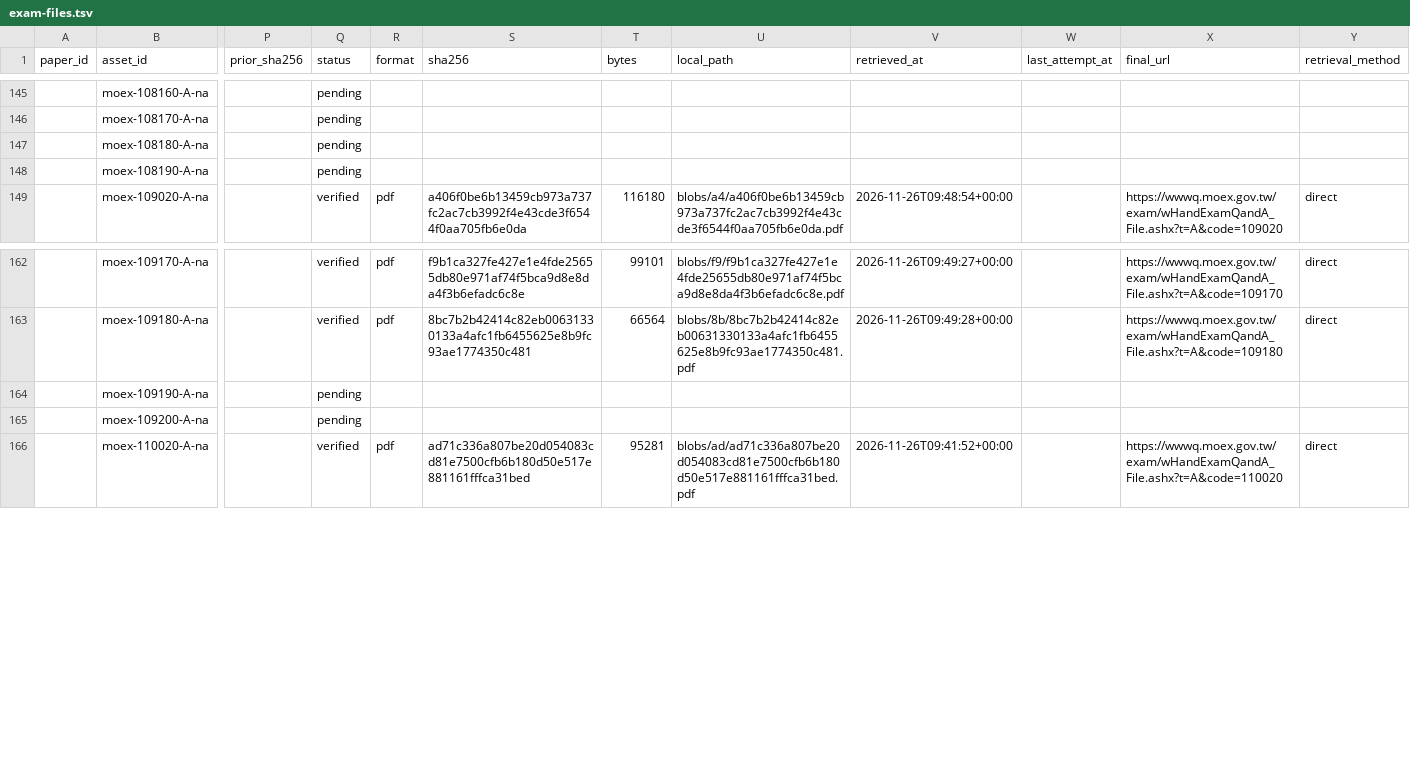
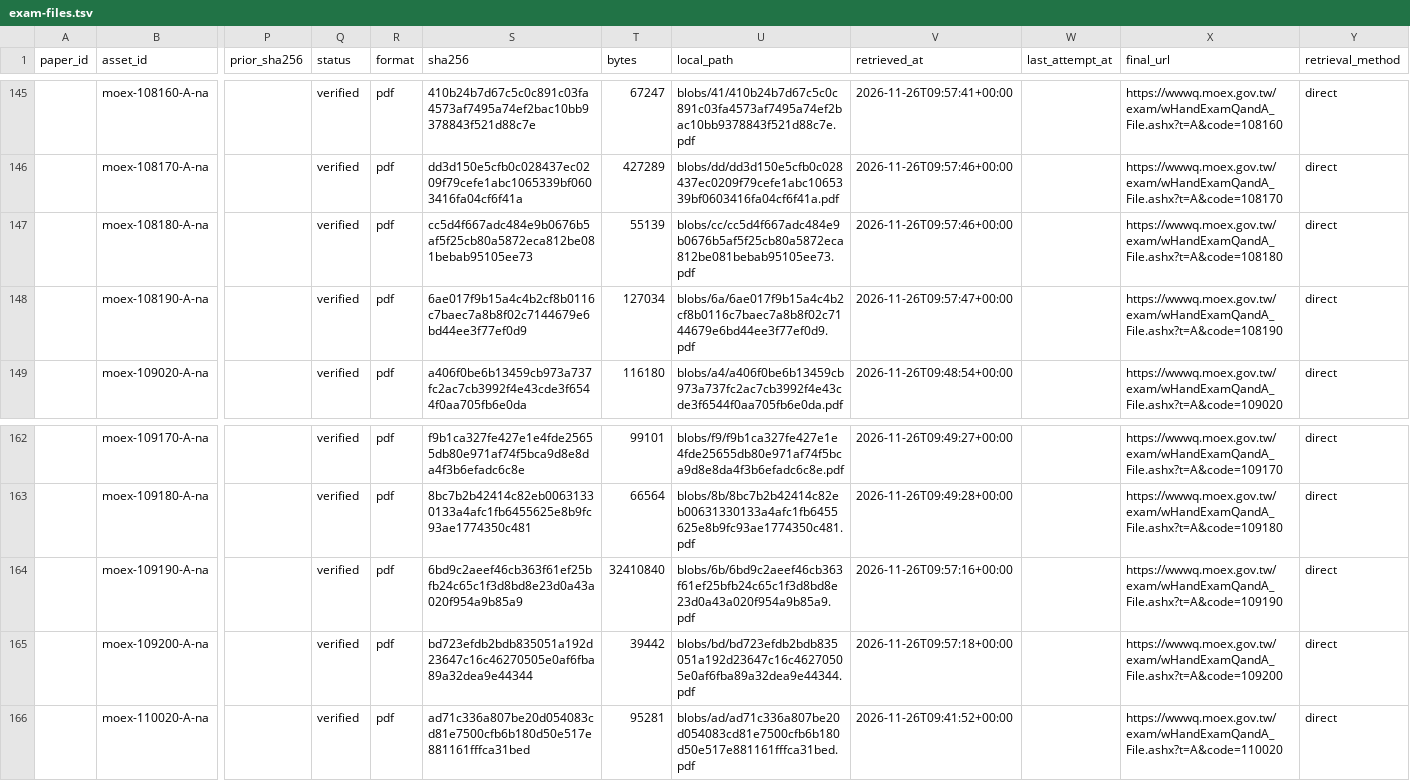
Before and after one commit to u9401066/medical-benchmark-collection, a TSV file: datasets/moex/archive/exam-files.tsv, drawn as a sheet; only a part is shown, gaps mark what is left out; the diff covers the shown part only; the diff names each change by its address in the sheet, - before the commit and + after, or states it on an @@ line.

Commit message:
Recover historical question boundaries and verify 1,442 MOEX attachments

```diff
--- a/datasets/moex/archive/exam-files.tsv
+++ b/datasets/moex/archive/exam-files.tsv
-Q145:Q148 (status): pending
+Q145:Q148 (status): verified
-R145:R148 (format): (empty)
+R145:R148 (format): pdf
-S145 (sha256): (empty)
+S145 (sha256): 410b24b7d67c5c0c891c03fa4573af7495a74ef2bac10bb9378843f521d88c7e
-T145 (bytes): (empty)
+T145 (bytes): 67247
-U145 (local_path): (empty)
+U145 (local_path): blobs/41/410b24b7d67c5c0c891c03fa4573af7495a74ef2bac10bb9378843f521d88c7e.pdf
-V145 (retrieved_at): (empty)
+V145 (retrieved_at): 2026-11-26T09:57:41+00:00
-X145 (final_url): (empty)
+X145 (final_url): https://wwwq.moex.gov.tw/exam/wHandExamQandA_File.ashx?t=A&code=108160
-Y145:Y148 (retrieval_method): (empty)
+Y145:Y148 (retrieval_method): direct
-S146 (sha256): (empty)
+S146 (sha256): dd3d150e5cfb0c028437ec0209f79cefe1abc1065339bf0603416fa04cf6f41a
-T146 (bytes): (empty)
+T146 (bytes): 427289
-U146 (local_path): (empty)
+U146 (local_path): blobs/dd/dd3d150e5cfb0c028437ec0209f79cefe1abc1065339bf0603416fa04cf6f41a.pdf
-V146:V147 (retrieved_at): (empty)
+V146:V147 (retrieved_at): 2026-11-26T09:57:46+00:00
-X146 (final_url): (empty)
+X146 (final_url): https://wwwq.moex.gov.tw/exam/wHandExamQandA_File.ashx?t=A&code=108170
-S147 (sha256): (empty)
+S147 (sha256): cc5d4f667adc484e9b0676b5af5f25cb80a5872eca812be081bebab95105ee73
-T147 (bytes): (empty)
+T147 (bytes): 55139
-U147 (local_path): (empty)
+U147 (local_path): blobs/cc/cc5d4f667adc484e9b0676b5af5f25cb80a5872eca812be081bebab95105ee73.pdf
-X147 (final_url): (empty)
+X147 (final_url): https://wwwq.moex.gov.tw/exam/wHandExamQandA_File.ashx?t=A&code=108180
-S148 (sha256): (empty)
+S148 (sha256): 6ae017f9b15a4c4b2cf8b0116c7baec7a8b8f02c7144679e6bd44ee3f77ef0d9
-T148 (bytes): (empty)
+T148 (bytes): 127034
-U148 (local_path): (empty)
+U148 (local_path): blobs/6a/6ae017f9b15a4c4b2cf8b0116c7baec7a8b8f02c7144679e6bd44ee3f77ef0d9.pdf
-V148 (retrieved_at): (empty)
+V148 (retrieved_at): 2026-11-26T09:57:47+00:00
-X148 (final_url): (empty)
+X148 (final_url): https://wwwq.moex.gov.tw/exam/wHandExamQandA_File.ashx?t=A&code=108190
-Q164:Q165 (status): pending
+Q164:Q165 (status): verified
-R164:R165 (format): (empty)
+R164:R165 (format): pdf
-S164 (sha256): (empty)
+S164 (sha256): 6bd9c2aeef46cb363f61ef25bfb24c65c1f3d8bd8e23d0a43a020f954a9b85a9
-T164 (bytes): (empty)
+T164 (bytes): 32410840
-U164 (local_path): (empty)
+U164 (local_path): blobs/6b/6bd9c2aeef46cb363f61ef25bfb24c65c1f3d8bd8e23d0a43a020f954a9b85a9.pdf
-V164 (retrieved_at): (empty)
+V164 (retrieved_at): 2026-11-26T09:57:16+00:00
-X164 (final_url): (empty)
+X164 (final_url): https://wwwq.moex.gov.tw/exam/wHandExamQandA_File.ashx?t=A&code=109190
-Y164:Y165 (retrieval_method): (empty)
+Y164:Y165 (retrieval_method): direct
-S165 (sha256): (empty)
+S165 (sha256): bd723efdb2bdb835051a192d23647c16c46270505e0af6fba89a32dea9e44344
-T165 (bytes): (empty)
+T165 (bytes): 39442
-U165 (local_path): (empty)
+U165 (local_path): blobs/bd/bd723efdb2bdb835051a192d23647c16c46270505e0af6fba89a32dea9e44344.pdf
-V165 (retrieved_at): (empty)
+V165 (retrieved_at): 2026-11-26T09:57:18+00:00
-X165 (final_url): (empty)
+X165 (final_url): https://wwwq.moex.gov.tw/exam/wHandExamQandA_File.ashx?t=A&code=109200
```
Also changed, not shown: 96 edited cells elsewhere in this file, 40 other files.
